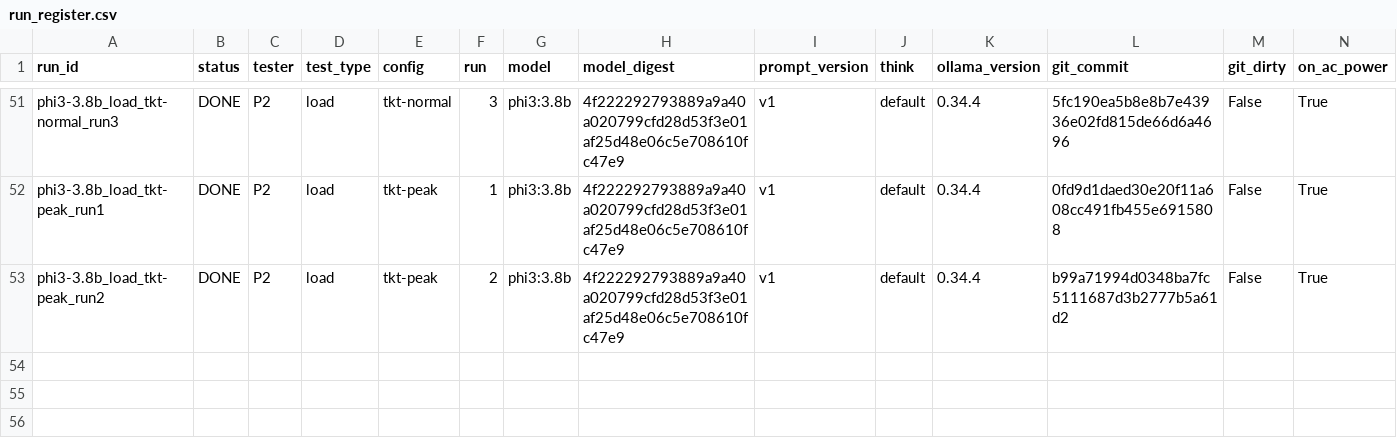
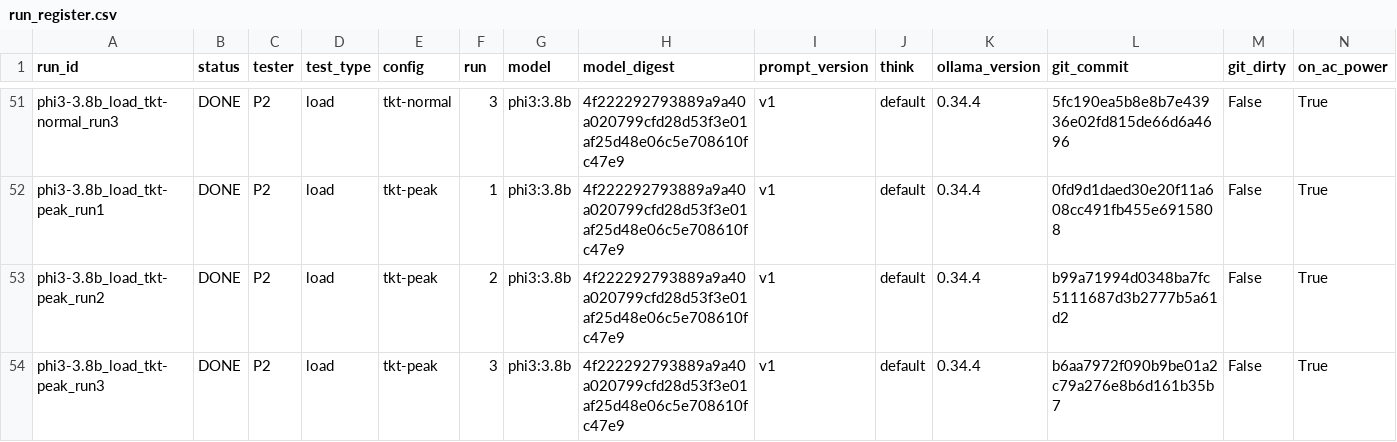
Before and after one commit to 2402801/ICT3113-P2-2, a CSV file: runs/run_register.csv, drawn as a sheet; only a part is shown, gaps mark what is left out; rows hold the shown columns only; the diff names each change by its address in the sheet, - before the commit and + after, or states it on an @@ line.

Commit message:
Load run phi3-3.8b_load_tkt-peak_run3

```diff
--- a/runs/run_register.csv
+++ b/runs/run_register.csv
+row 54: phi3-3.8b_load_tkt-peak_run3 | DONE | P2 | load | tkt-peak | 3 | phi3:3.8b | 4f222292793889a9a40a020799cfd28d53f3e01af25d48e06c5e708610fc47e9 | v1 | default | 0.34.4 | b6aa7972f090b9be01a2c79a276e8b6d161b35b7 | False | True
```
Also changed, not shown: 11 other files.
